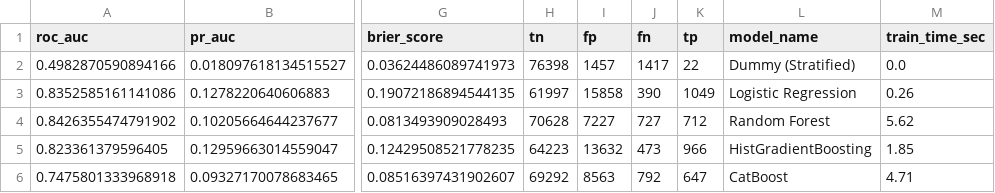
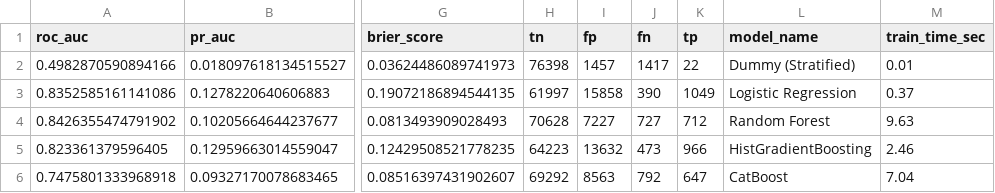
Before and after one commit to AdityaPrakash12441/ReturnIQ, a CSV file: reports/model_comparison.csv, drawn as a sheet; only a part is shown, gaps mark what is left out; the diff names each change by its address in the sheet, - before the commit and + after, or states it on an @@ line.

```diff
--- a/reports/model_comparison.csv
+++ b/reports/model_comparison.csv
-M2 (train_time_sec): 0.0
+M2 (train_time_sec): 0.01
-M3 (train_time_sec): 0.26
+M3 (train_time_sec): 0.37
-M4 (train_time_sec): 5.62
+M4 (train_time_sec): 9.63
-M5 (train_time_sec): 1.85
+M5 (train_time_sec): 2.46
-M6 (train_time_sec): 4.71
+M6 (train_time_sec): 7.04
```
Also changed, not shown: 6 other files.
